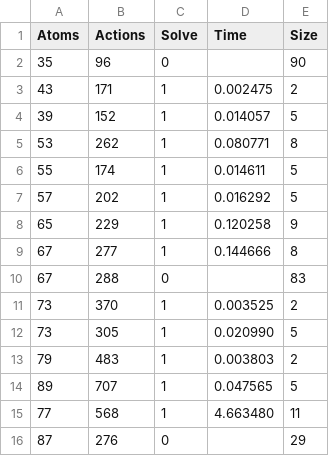
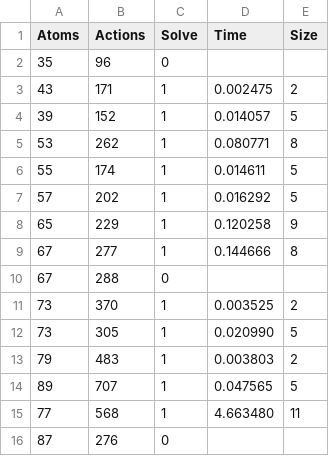
Before and after one commit to zbmsnj1/Planner-Carrier, a CSV file: Experiment/SAT/data/tireworld.csv, drawn as a sheet.

```diff
--- a/Experiment/SAT/data/tireworld.csv
+++ b/Experiment/SAT/data/tireworld.csv
@@ -1,3 +1,3 @@
 Atoms,Actions,Solve,Time,Size
-35,96,0,,90
+35,96,0,,
 43,171,1,0.002475,2
@@ -9,3 +9,3 @@ Atoms,Actions,Solve,Time,Size
 67,277,1,0.144666,8
-67,288,0,,83
+67,288,0,,
 73,370,1,0.003525,2
@@ -15,2 +15,2 @@ Atoms,Actions,Solve,Time,Size
 77,568,1,4.663480,11
-87,276,0,,29
+87,276,0,,
```
Also changed, not shown: Experiment/SAT/data/doors.csv, Experiment/SAT/data/faults-1.csv, 33 other files.
